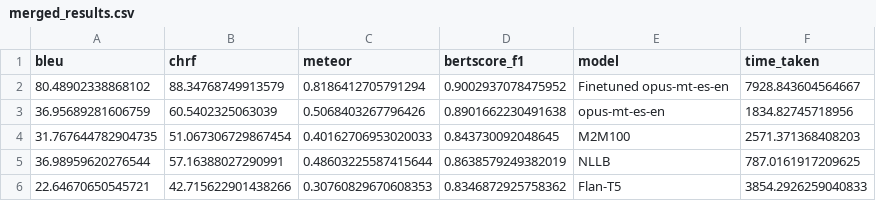
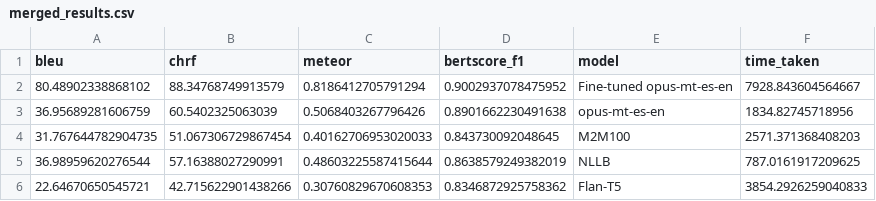
Before and after one commit to mustaphouni04/synthesis-II, a CSV file: results/merged_results.csv, drawn as a sheet.

```diff
--- a/results/merged_results.csv
+++ b/results/merged_results.csv
@@ -1,3 +1,3 @@
 bleu,chrf,meteor,bertscore_f1,model,time_taken
-80.48902338868102,88.34768749913579,0.8186412705791294,0.9002937078475952,Finetuned opus-mt-es-en,7928.843604564667
+80.48902338868102,88.34768749913579,0.8186412705791294,0.9002937078475952,Fine-tuned opus-mt-es-en,7928.843604564667
 36.95689281606759,60.5402325063039,0.5068403267796426,0.8901662230491638,opus-mt-es-en,1834.82745718956
```
Also changed, not shown: 4 other files.
